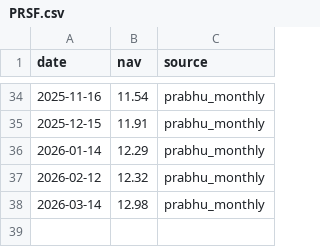
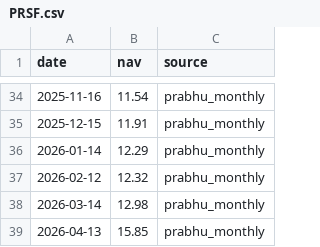
Before and after one commit to Uknowme-h/nepal-mf-quant, a CSV file: data/raw/nav/PRSF.csv, drawn as a sheet; only a part is shown, gaps mark what is left out; the diff names each change by its address in the sheet, - before the commit and + after, or states it on an @@ line.

```diff
--- a/data/raw/nav/PRSF.csv
+++ b/data/raw/nav/PRSF.csv
+row 39: 2026-04-13 | 15.85 | prabhu_monthly
```
Also changed, not shown: data/processed/mf_daily_snapshot.csv, data/processed/mf_returns.csv, 13 other files.
